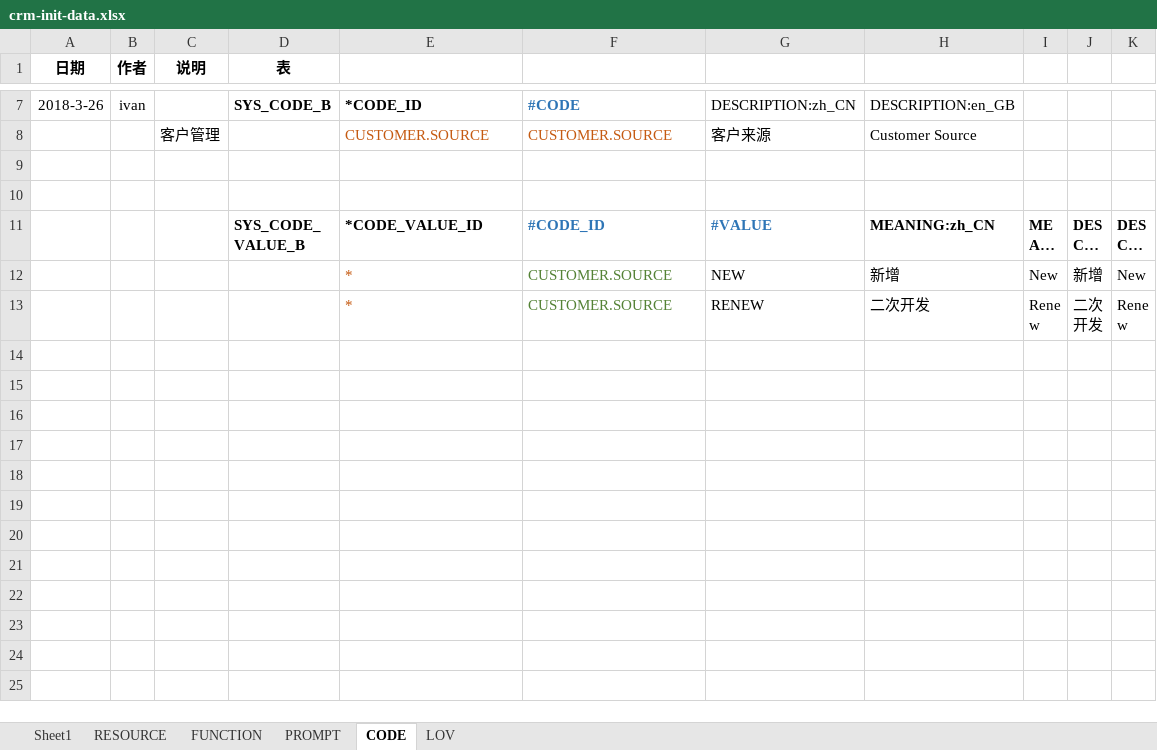
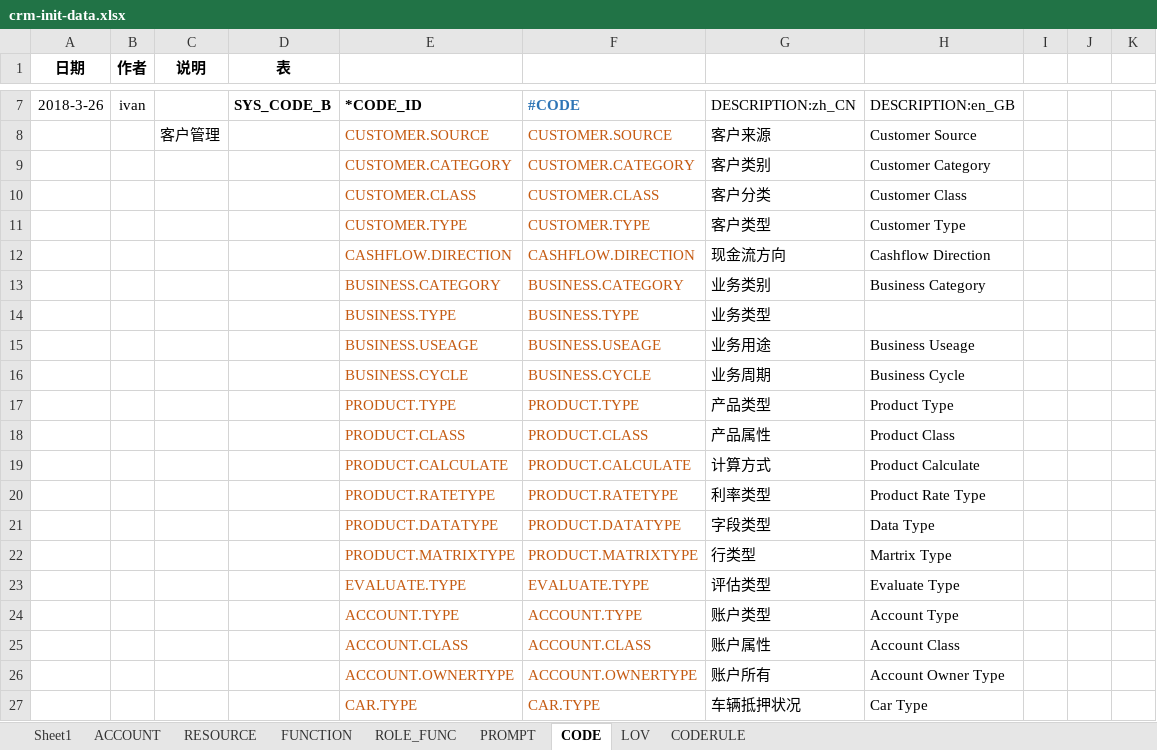
Before and after one commit to IvanStephenYuan/JRAP_Lease, an Excel workbook: jrap-crm-db/src/main/java/com/jingrui/jrap/db/data/crm-init-data.xlsx, sheet CODE, drawn as a sheet; only a part is shown, gaps mark what is left out; the shorter side is filled out with more unchanged rows; long unchanged cells end in …; values as stored, in another font and other column widths than the file's, no borders; the diff covers the shown part only; the diff names each change by its address in the sheet, - before the commit and + after, or states it on an @@ line.

```diff
--- a/jrap-crm-db/src/main/java/com/jingrui/jrap/db/data/crm-init-data.xlsx (sheet CODE)
+++ b/jrap-crm-db/src/main/java/com/jingrui/jrap/db/data/crm-init-data.xlsx (sheet CODE)
+sheet tab: ACCOUNT
+sheet tab: ROLE_FUNC
+sheet tab: CODERULE
-row 9: (empty)
+row 9:  |  |  |  | CUSTOMER.CATEGORY | CUSTOMER.CATEGORY | 客户类别 | Customer Category
+row 10:  |  |  |  | CUSTOMER.CLASS | CUSTOMER.CLASS | 客户分类 | Customer Class
+row 11:  |  |  |  | CUSTOMER.TYPE | CUSTOMER.TYPE | 客户类型 | Customer Type
+row 12:  |  |  |  | CASHFLOW.DIRECTION | CASHFLOW.DIRECTION | 现金流方向 | Cashflow Direction
+row 13:  |  |  |  | BUSINESS.CATEGORY | BUSINESS.CATEGORY | 业务类别 | Business Category
+row 14:  |  |  |  | BUSINESS.TYPE | BUSINESS.TYPE | 业务类型
+row 15:  |  |  |  | BUSINESS.USEAGE | BUSINESS.USEAGE | 业务用途 | Business Useage
+row 16:  |  |  |  | BUSINESS.CYCLE | BUSINESS.CYCLE | 业务周期 | Business Cycle
+row 17:  |  |  |  | PRODUCT.TYPE | PRODUCT.TYPE | 产品类型 | Product Type
+row 18:  |  |  |  | PRODUCT.CLASS | PRODUCT.CLASS | 产品属性 | Product Class
+row 19:  |  |  |  | PRODUCT.CALCULATE | PRODUCT.CALCULATE | 计算方式 | Product Calculate
+row 20:  |  |  |  | PRODUCT.RATETYPE | PRODUCT.RATETYPE | 利率类型 | Product Rate Type
+row 21:  |  |  |  | PRODUCT.DATATYPE | PRODUCT.DATATYPE | 字段类型 | Data Type
+row 22:  |  |  |  | PRODUCT.MATRIXTYPE | PRODUCT.MATRIXTYPE | 行类型 | Martrix Type
+row 23:  |  |  |  | EVALUATE.TYPE | EVALUATE.TYPE | 评估类型 | Evaluate Type
+row 24:  |  |  |  | ACCOUNT.TYPE | ACCOUNT.TYPE | 账户类型 | Account Type
+row 25:  |  |  |  | ACCOUNT.CLASS | ACCOUNT.CLASS | 账户属性 | Account Class
+row 26:  |  |  |  | ACCOUNT.OWNERTYPE | ACCOUNT.OWNERTYPE | 账户所有 | Account Owner Type
+row 27:  |  |  |  | CAR.TYPE | CAR.TYPE | 车辆抵押状况 | Car Type
```
Also changed, not shown: 199 added rows elsewhere in this sheet, sheet RESOURCE, sheet FUNCTION, sheet PROMPT, 5 other files.
